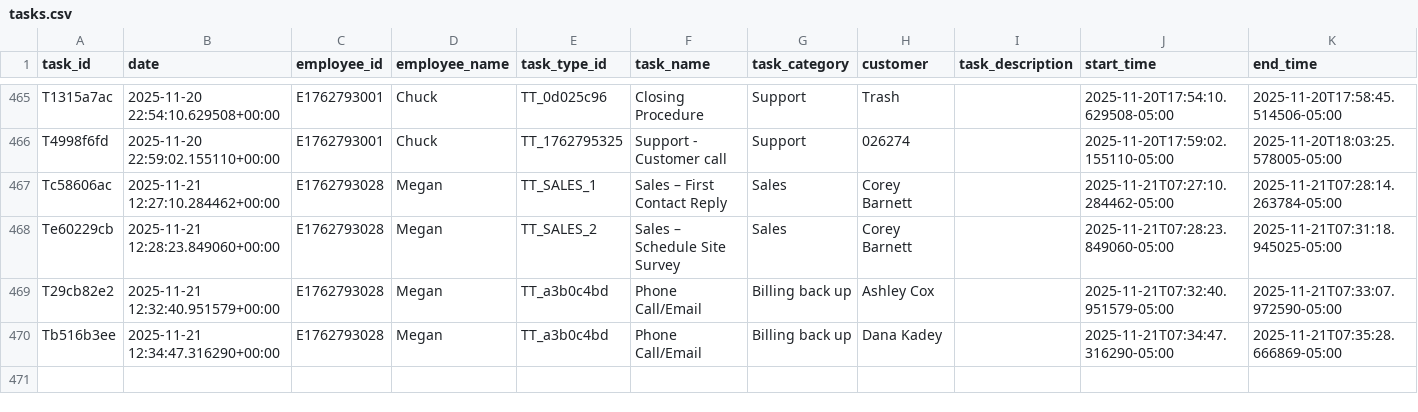
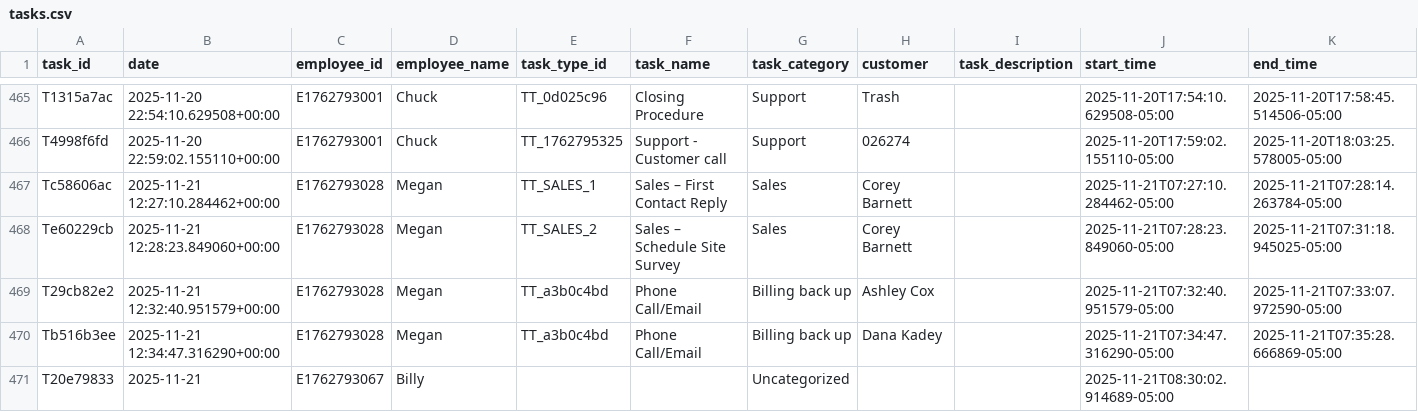
Before and after one commit to pwngithub/Employeetime, a CSV file: Data/tasks.csv, drawn as a sheet; only a part is shown, gaps mark what is left out; rows hold the shown columns only; the diff names each change by its address in the sheet, - before the commit and + after, or states it on an @@ line.

Commit message:
Add T20e79833

```diff
--- a/Data/tasks.csv
+++ b/Data/tasks.csv
+row 471: T20e79833 | 2025-11-21 | E1762793067 | Billy |  |  | Uncategorized |  |  | 2025-11-21T08:30:02.914689-05:00
```
